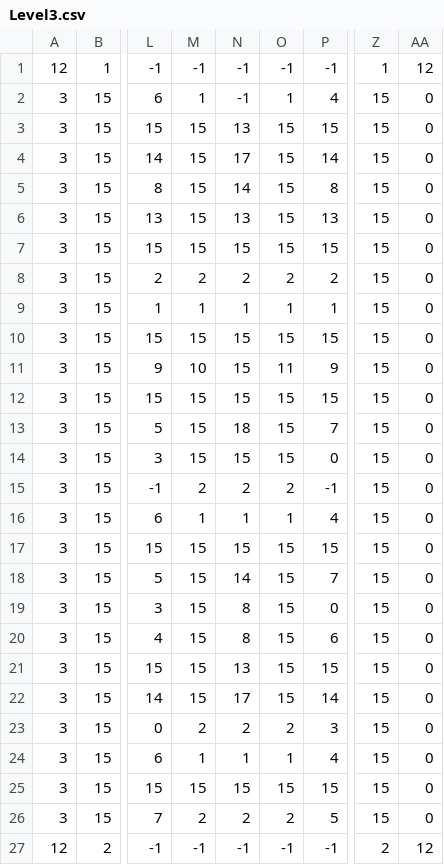
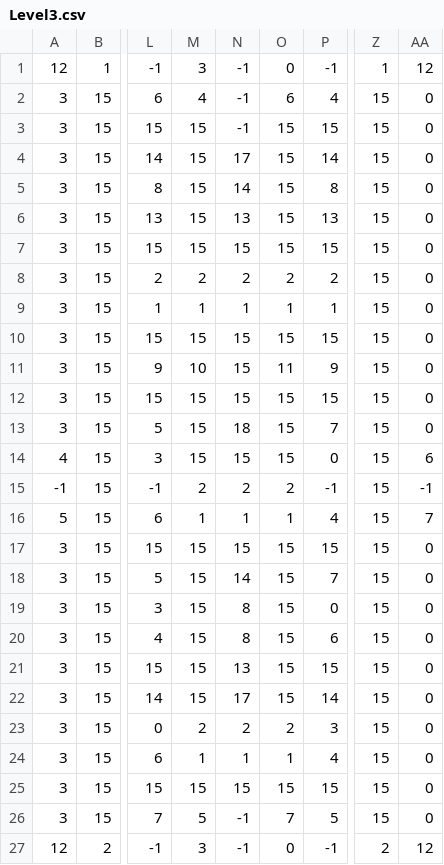
Before and after one commit to halva6/SnackMan, a CSV file: src/main/resources/level/Level3.csv, drawn as a sheet; only a part is shown, gaps mark what is left out; the diff names each change by its address in the sheet, - before the commit and + after, or states it on an @@ line.

```diff
--- a/src/main/resources/level/Level3.csv
+++ b/src/main/resources/level/Level3.csv
-M1: -1
+M1: 3
-O1: -1
+O1: 0
-M2: 1
+M2: 4
-O2: 1
+O2: 6
-N3: 13
+N3: -1
-A14: 3
+A14: 4
-AA14: 0
+AA14: 6
-A15: 3
+A15: -1
-AA15: 0
+AA15: -1
-A16: 3
+A16: 5
-AA16: 0
+AA16: 7
-M26: 2
+M26: 5
-N26: 2
+N26: -1
-O26: 2
+O26: 7
-M27: -1
+M27: 3
-O27: -1
+O27: 0
```
Also changed, not shown: src/main/resources/level/Level1.csv, src/main/resources/level/Level2.csv, 2 other files.
